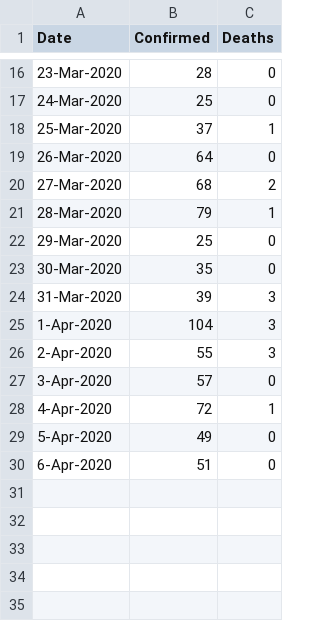
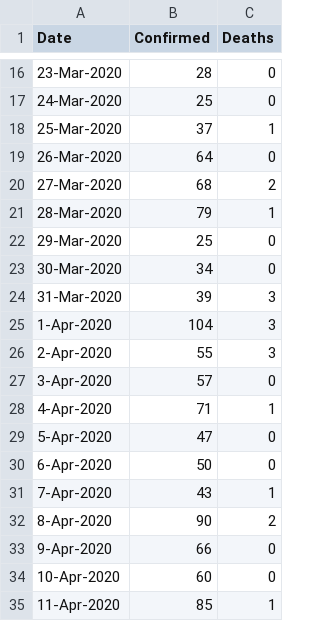
Before and after one commit to jmderic/covid19_analytics, a CSV file: covid_oc.csv, drawn as a sheet; only a part is shown, gaps mark what is left out.

```diff
--- a/covid_oc.csv
+++ b/covid_oc.csv
@@ -22,3 +22,3 @@ Date,Confirmed,Deaths
 29-Mar-2020,25,0
-30-Mar-2020,35,0
+30-Mar-2020,34,0
 31-Mar-2020,39,3
@@ -27,4 +27,9 @@ Date,Confirmed,Deaths
 3-Apr-2020,57,0
-4-Apr-2020,72,1
-5-Apr-2020,49,0
-6-Apr-2020,51,0
+4-Apr-2020,71,1
+5-Apr-2020,47,0
+6-Apr-2020,50,0
+7-Apr-2020,43,1
+8-Apr-2020,90,2
+9-Apr-2020,66,0
+10-Apr-2020,60,0
+11-Apr-2020,85,1
```
Also changed, not shown: 1 other file.
